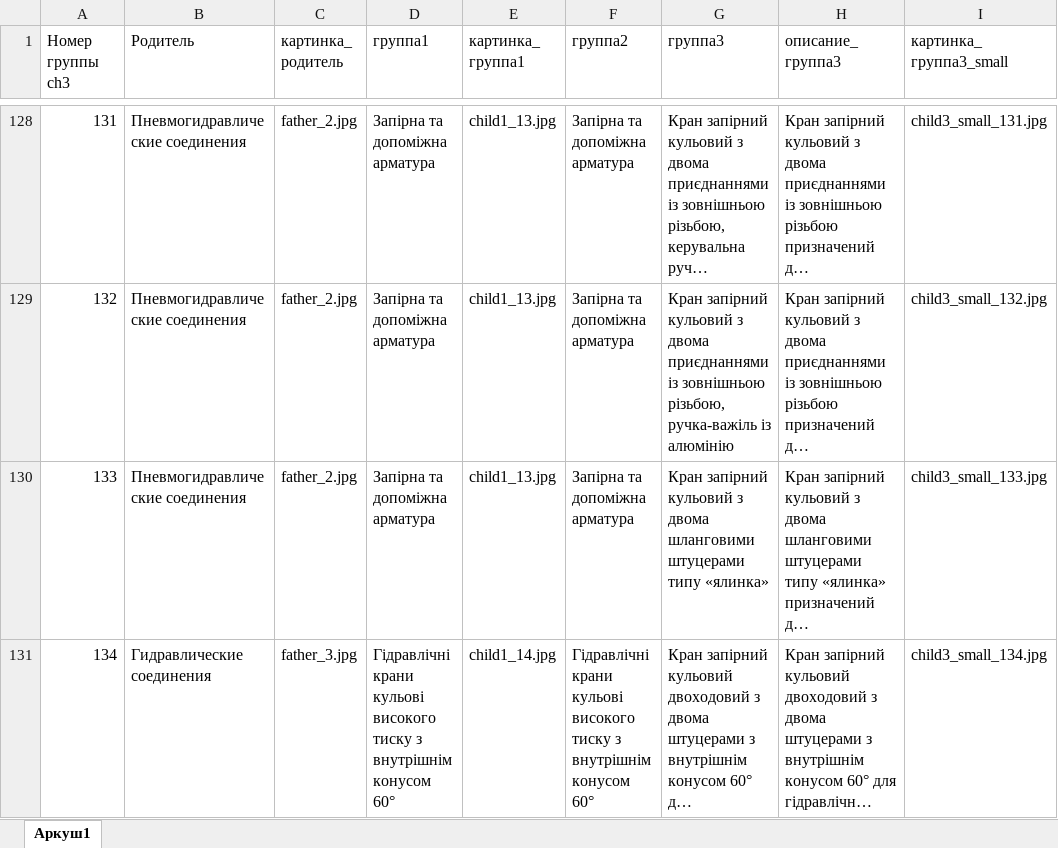
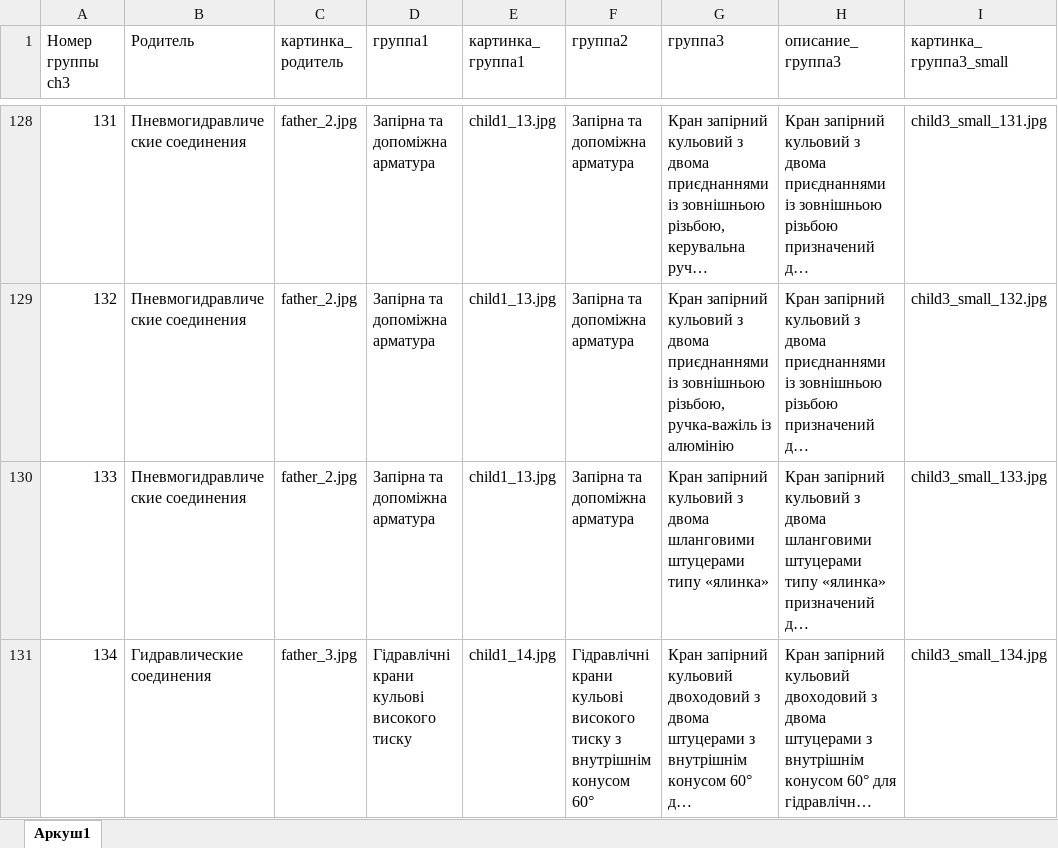
Before and after one commit to OldWhiteWater/workhouse, an Excel workbook: source/connector_tree.xlsx, sheet Аркуш1, drawn as a sheet; only a part is shown, gaps mark what is left out; long unchanged cells end in …; values as stored, in another font and other column widths than the file's, no borders; the diff covers the shown part only; the diff names each change by its address in the sheet, - before the commit and + after, or states it on an @@ line.

```diff
--- a/source/connector_tree.xlsx (sheet Аркуш1)
+++ b/source/connector_tree.xlsx (sheet Аркуш1)
-D131 (группа1): …високого тиску з внутрішнім конусом 60°
+D131 (группа1): …високого тиску
```
Also changed, not shown: 1 added row and 1 edited cell elsewhere in this sheet, source/connector.xlsx.
